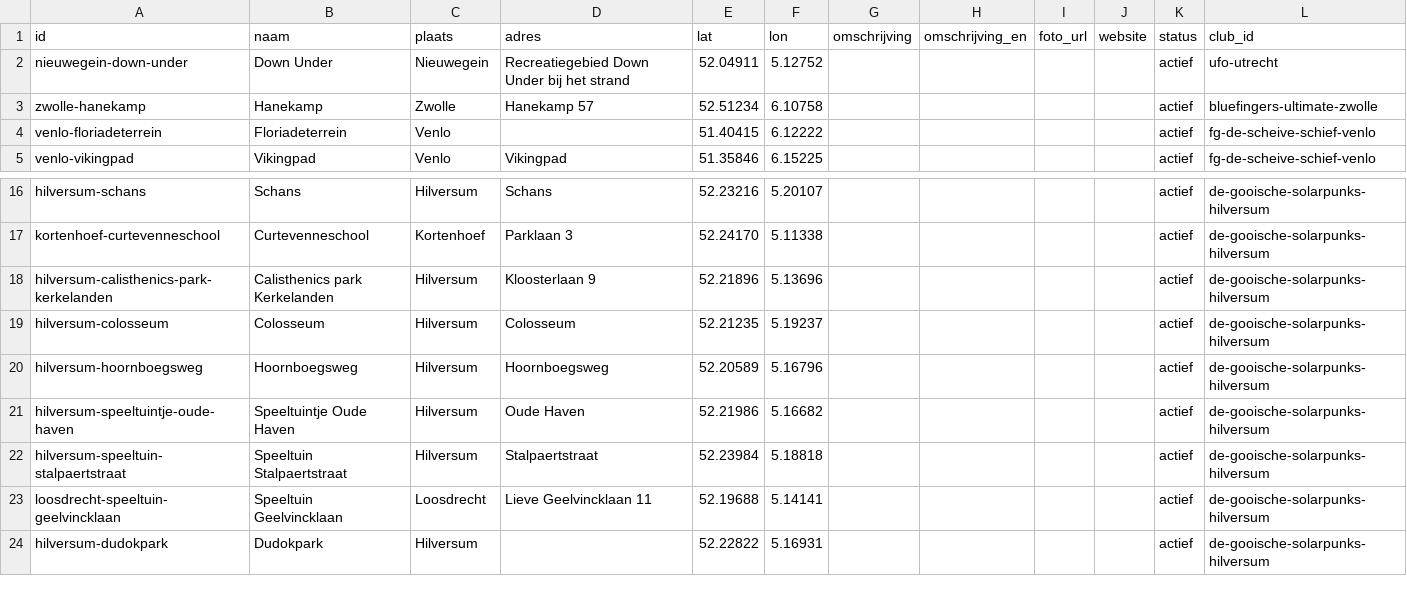
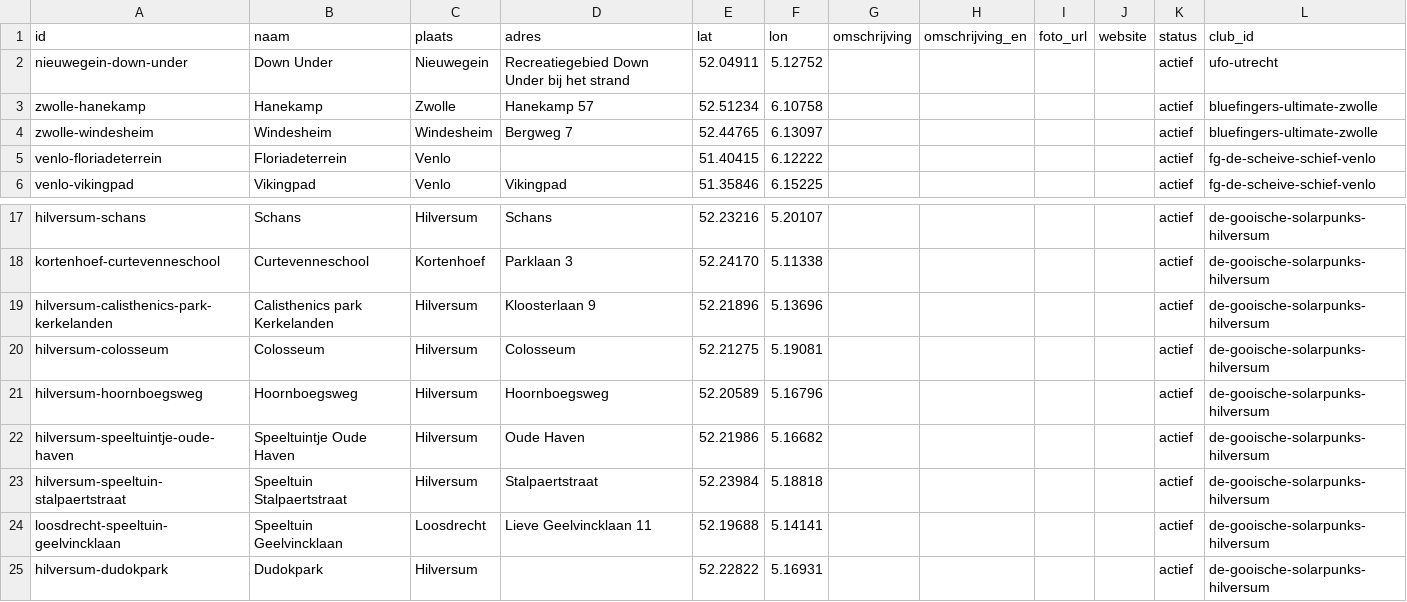
Before and after one commit to lkleuver/leenfrisbee, a CSV file: data/kastjes.csv, drawn as a sheet; only a part is shown, gaps mark what is left out.

```diff
--- a/data/kastjes.csv
+++ b/data/kastjes.csv
@@ -3,2 +3,3 @@ nieuwegein-down-under,Down Under,Nieuwegein,Recreatiegebied Down Under bij het s
 zwolle-hanekamp,Hanekamp,Zwolle,Hanekamp 57,52.51234,6.10758,,,,,actief,bluefingers-ultimate-zwolle
+zwolle-windesheim,Windesheim,Windesheim,Bergweg 7,52.44765,6.13097,,,,,actief,bluefingers-ultimate-zwolle
 venlo-floriadeterrein,Floriadeterrein,Venlo,,51.40415,6.12222,,,,,actief,fg-de-scheive-schief-venlo
@@ -18,3 +19,3 @@ kortenhoef-curtevenneschool,Curtevenneschool,Kortenhoef,Parklaan 3,52.24170,5.11
 hilversum-calisthenics-park-kerkelanden,Calisthenics park Kerkelanden,Hilversum,Kloosterlaan 9,52.21896,5.13696,,,,,actief,de-gooische-solarpunks-hilversum
-hilversum-colosseum,Colosseum,Hilversum,Colosseum,52.21235,5.19237,,,,,actief,de-gooische-solarpunks-hilversum
+hilversum-colosseum,Colosseum,Hilversum,Colosseum,52.21275,5.19081,,,,,actief,de-gooische-solarpunks-hilversum
 hilversum-hoornboegsweg,Hoornboegsweg,Hilversum,Hoornboegsweg,52.20589,5.16796,,,,,actief,de-gooische-solarpunks-hilversum
```
